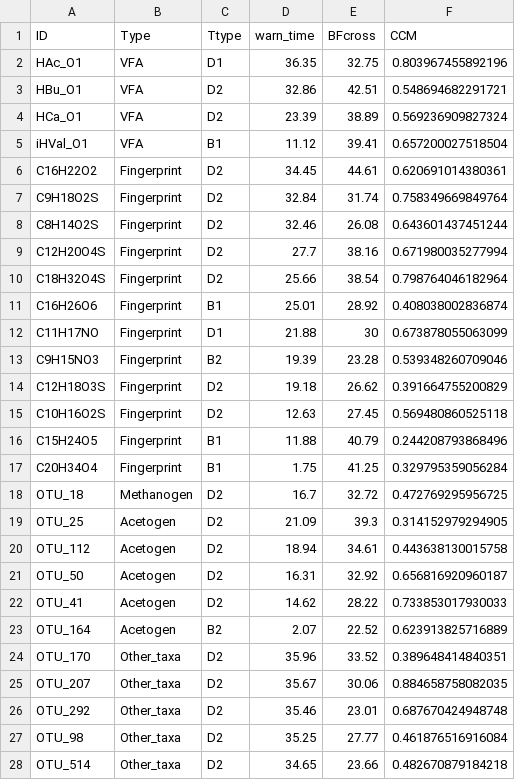
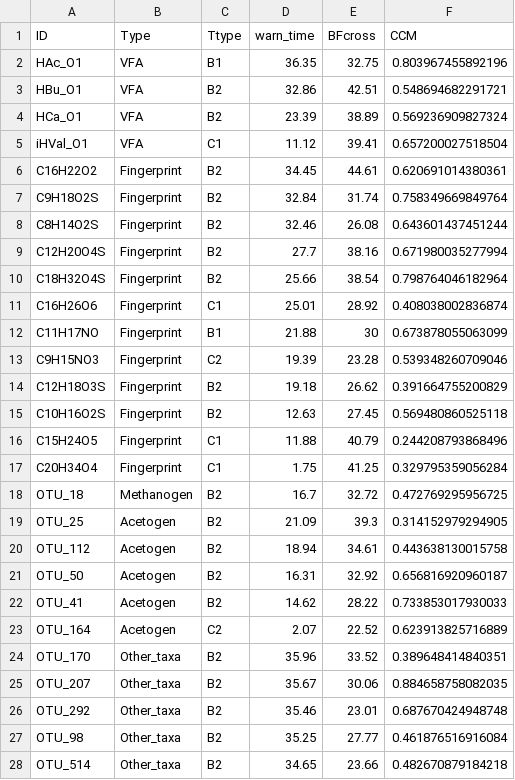
Before and after one commit to biozoo/AD_bioreactor, a CSV file: Demo_RScript_20250529/Output/warn_time_CRNOTU_D47.csv, drawn as a sheet; only a part is shown; the diff covers the shown part only.

```diff
--- a/Demo_RScript_20250529/Output/warn_time_CRNOTU_D47.csv
+++ b/Demo_RScript_20250529/Output/warn_time_CRNOTU_D47.csv
@@ -1,28 +1,28 @@
 "ID","Type","Ttype","warn_time","BFcross","CCM"
-"HAc_O1","VFA","D1",36.35,32.75,0.803967455892196
-"HBu_O1","VFA","D2",32.86,42.51,0.548694682291721
-"HCa_O1","VFA","D2",23.39,38.89,0.569236909827324
-"iHVal_O1","VFA","B1",11.12,39.41,0.657200027518504
-"C16H22O2","Fingerprint","D2",34.45,44.61,0.620691014380361
-"C9H18O2S","Fingerprint","D2",32.84,31.74,0.758349669849764
-"C8H14O2S","Fingerprint","D2",32.46,26.08,0.643601437451244
-"C12H20O4S","Fingerprint","D2",27.7,38.16,0.671980035277994
-"C18H32O4S","Fingerprint","D2",25.66,38.54,0.798764046182964
-"C16H26O6","Fingerprint","B1",25.01,28.92,0.408038002836874
-"C11H17NO","Fingerprint","D1",21.88,30,0.673878055063099
-"C9H15NO3","Fingerprint","B2",19.39,23.28,0.539348260709046
-"C12H18O3S","Fingerprint","D2",19.18,26.62,0.391664755200829
-"C10H16O2S","Fingerprint","D2",12.63,27.45,0.569480860525118
-"C15H24O5","Fingerprint","B1",11.88,40.79,0.244208793868496
-"C20H34O4","Fingerprint","B1",1.75,41.25,0.329795359056284
-"OTU_18","Methanogen","D2",16.7,32.72,0.472769295956725
-"OTU_25","Acetogen","D2",21.09,39.3,0.314152979294905
-"OTU_112","Acetogen","D2",18.94,34.61,0.443638130015758
-"OTU_50","Acetogen","D2",16.31,32.92,0.656816920960187
-"OTU_41","Acetogen","D2",14.62,28.22,0.733853017930033
-"OTU_164","Acetogen","B2",2.07,22.52,0.623913825716889
-"OTU_170","Other_taxa","D2",35.96,33.52,0.389648414840351
-"OTU_207","Other_taxa","D2",35.67,30.06,0.884658758082035
-"OTU_292","Other_taxa","D2",35.46,23.01,0.687670424948748
-"OTU_98","Other_taxa","D2",35.25,27.77,0.461876516916084
-"OTU_514","Other_taxa","D2",34.65,23.66,0.482670879184218
+"HAc_O1","VFA","B1",36.35,32.75,0.803967455892196
+"HBu_O1","VFA","B2",32.86,42.51,0.548694682291721
+"HCa_O1","VFA","B2",23.39,38.89,0.569236909827324
+"iHVal_O1","VFA","C1",11.12,39.41,0.657200027518504
+"C16H22O2","Fingerprint","B2",34.45,44.61,0.620691014380361
+"C9H18O2S","Fingerprint","B2",32.84,31.74,0.758349669849764
+"C8H14O2S","Fingerprint","B2",32.46,26.08,0.643601437451244
+"C12H20O4S","Fingerprint","B2",27.7,38.16,0.671980035277994
+"C18H32O4S","Fingerprint","B2",25.66,38.54,0.798764046182964
+"C16H26O6","Fingerprint","C1",25.01,28.92,0.408038002836874
+"C11H17NO","Fingerprint","B1",21.88,30,0.673878055063099
+"C9H15NO3","Fingerprint","C2",19.39,23.28,0.539348260709046
+"C12H18O3S","Fingerprint","B2",19.18,26.62,0.391664755200829
+"C10H16O2S","Fingerprint","B2",12.63,27.45,0.569480860525118
+"C15H24O5","Fingerprint","C1",11.88,40.79,0.244208793868496
+"C20H34O4","Fingerprint","C1",1.75,41.25,0.329795359056284
+"OTU_18","Methanogen","B2",16.7,32.72,0.472769295956725
+"OTU_25","Acetogen","B2",21.09,39.3,0.314152979294905
+"OTU_112","Acetogen","B2",18.94,34.61,0.443638130015758
+"OTU_50","Acetogen","B2",16.31,32.92,0.656816920960187
+"OTU_41","Acetogen","B2",14.62,28.22,0.733853017930033
+"OTU_164","Acetogen","C2",2.07,22.52,0.623913825716889
+"OTU_170","Other_taxa","B2",35.96,33.52,0.389648414840351
+"OTU_207","Other_taxa","B2",35.67,30.06,0.884658758082035
+"OTU_292","Other_taxa","B2",35.46,23.01,0.687670424948748
+"OTU_98","Other_taxa","B2",35.25,27.77,0.461876516916084
+"OTU_514","Other_taxa","B2",34.65,23.66,0.482670879184218
```
Also changed, not shown: 30 edited cells elsewhere in this file, Demo_RScript_20250529/Output/Localized_Transition_crnotu_D47.csv, 2 other files.
